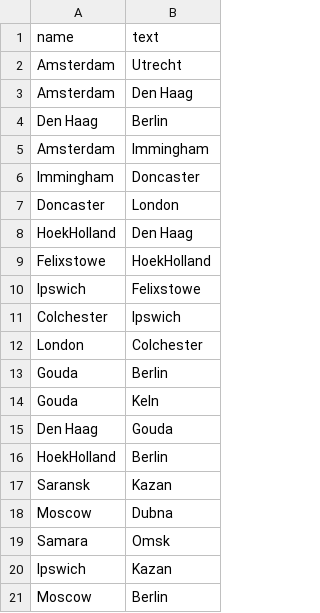
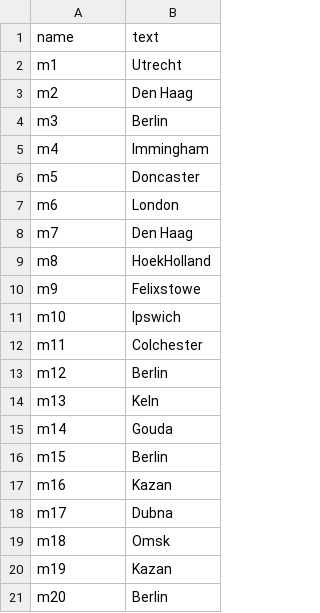
Before and after one commit to KseniaD2021/socialNetwork, a CSV file: message-nodes.csv, drawn as a sheet.

Commit message:
Update message-nodes.csv

```diff
--- a/message-nodes.csv
+++ b/message-nodes.csv
@@ -1,21 +1,21 @@
 name,text
-"Amsterdam","Utrecht"
-"Amsterdam","Den Haag"
-"Den Haag","Berlin"
-"Amsterdam","Immingham"
-"Immingham", "Doncaster"
-"Doncaster","London"
-"HoekHolland","Den Haag"
-"Felixstowe","HoekHolland"
-"Ipswich","Felixstowe"
-"Colchester","Ipswich"
-"London","Colchester"
-"Gouda","Berlin"
-"Gouda","Keln"
-"Den Haag","Gouda"
-"HoekHolland","Berlin"
-"Saransk","Kazan"
-"Moscow","Dubna"
-"Samara","Omsk"
-"Ipswich","Kazan"
-"Moscow","Berlin"
+"m1","Utrecht"
+"m2","Den Haag"
+"m3","Berlin"
+"m4","Immingham"
+"m5", "Doncaster"
+"m6","London"
+"m7","Den Haag"
+"m8","HoekHolland"
+"m9","Felixstowe"
+"m10","Ipswich"
+"m11","Colchester"
+"m12","Berlin"
+"m13","Keln"
+"m14","Gouda"
+"m15","Berlin"
+"m16","Kazan"
+"m17","Dubna"
+"m18","Omsk"
+"m19","Kazan"
+"m20","Berlin"
```
